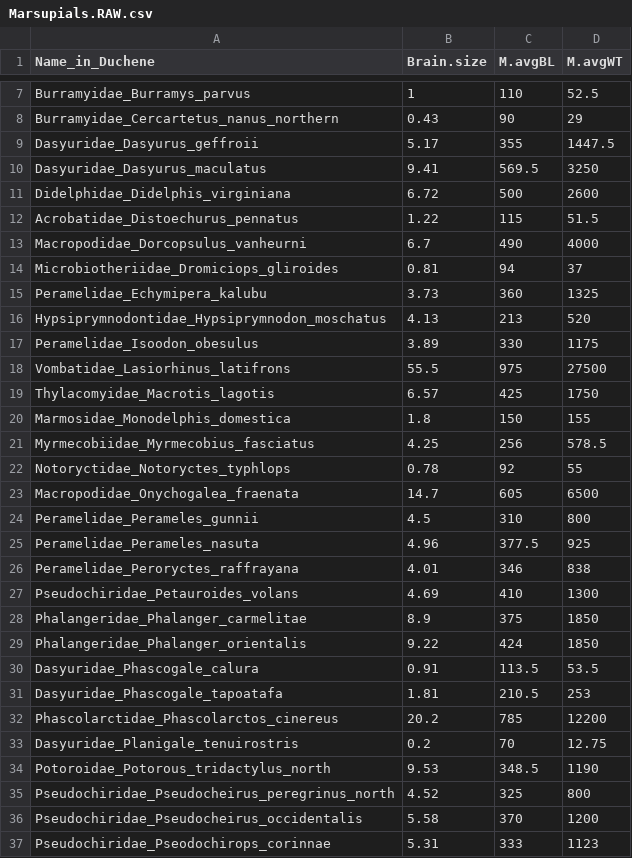
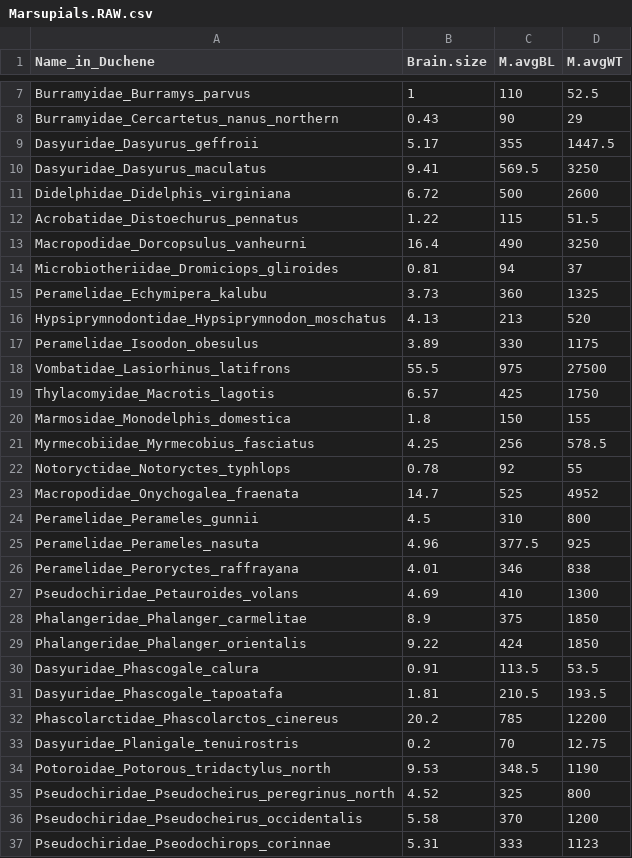
Before and after one commit to IanGBrennan/Macro_Inference, a CSV file: Trait_Data/Marsupials.RAW.csv, drawn as a sheet; only a part is shown, gaps mark what is left out.

```diff
--- a/Trait_Data/Marsupials.RAW.csv
+++ b/Trait_Data/Marsupials.RAW.csv
@@ -12,3 +12,3 @@ Didelphidae_Didelphis_virginiana,6.72,500,2600
 Acrobatidae_Distoechurus_pennatus,1.22,115,51.5
-Macropodidae_Dorcopsulus_vanheurni,6.7,490,4000
+Macropodidae_Dorcopsulus_vanheurni,16.4,490,3250
 Microbiotheriidae_Dromiciops_gliroides,0.81,94,37
@@ -22,3 +22,3 @@ Myrmecobiidae_Myrmecobius_fasciatus,4.25,256,578.5
 Notoryctidae_Notoryctes_typhlops,0.78,92,55
-Macropodidae_Onychogalea_fraenata,14.7,605,6500
+Macropodidae_Onychogalea_fraenata,14.7,525,4952
 Peramelidae_Perameles_gunnii,4.5,310,800
@@ -30,3 +30,3 @@ Phalangeridae_Phalanger_orientalis,9.22,424,1850
 Dasyuridae_Phascogale_calura,0.91,113.5,53.5
-Dasyuridae_Phascogale_tapoatafa,1.81,210.5,253
+Dasyuridae_Phascogale_tapoatafa,1.81,210.5,193.5
 Phascolarctidae_Phascolarctos_cinereus,20.2,785,12200
```
Also changed, not shown: 27 other files.
